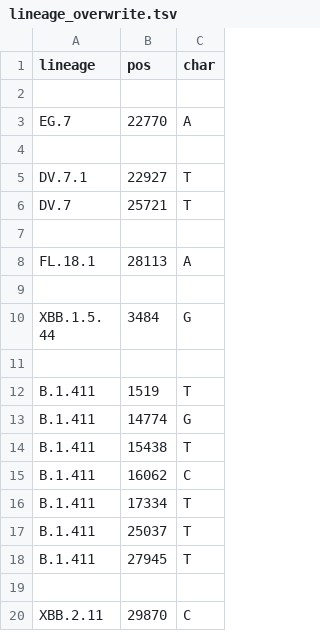
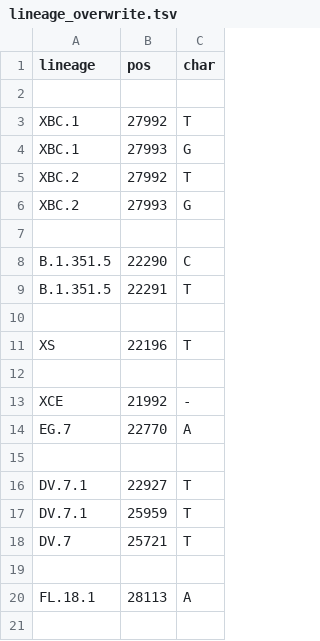
Before and after one commit to neherlab/nextclade_data_workflows, a TSV file: sars-cov-2/profiles/clades/lineage_overwrite.tsv, drawn as a sheet; only a part is shown; the shorter side is filled out with more unchanged rows.

Commit message:
Improve overwrites

```diff
--- a/sars-cov-2/profiles/clades/lineage_overwrite.tsv
+++ b/sars-cov-2/profiles/clades/lineage_overwrite.tsv
@@ -2,2 +2,13 @@ lineage	pos	char
 
+XBC.1	27992	T
+XBC.1	27993	G
+XBC.2	27992	T
+XBC.2	27993	G
+
+B.1.351.5	22290	C
+B.1.351.5	22291	T
+
+XS	22196	T
+
+XCE	21992	-
 EG.7	22770	A
@@ -5,2 +16,3 @@ EG.7	22770	A
 DV.7.1	22927	T
+DV.7.1	25959	T
 DV.7	25721	T
```
